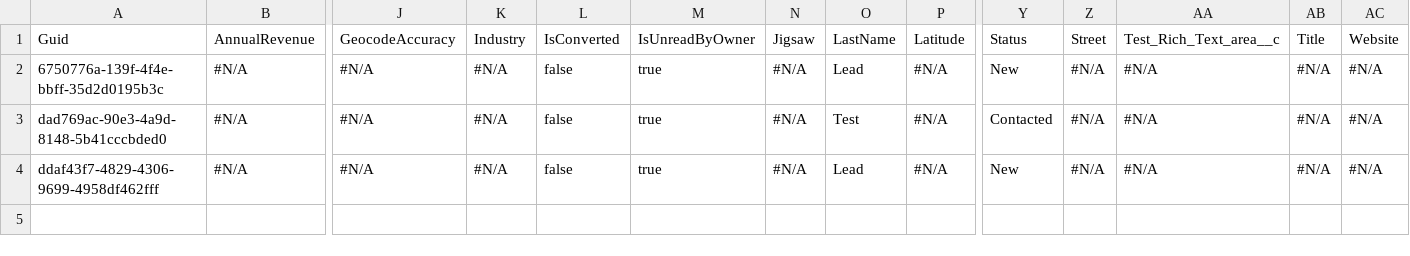
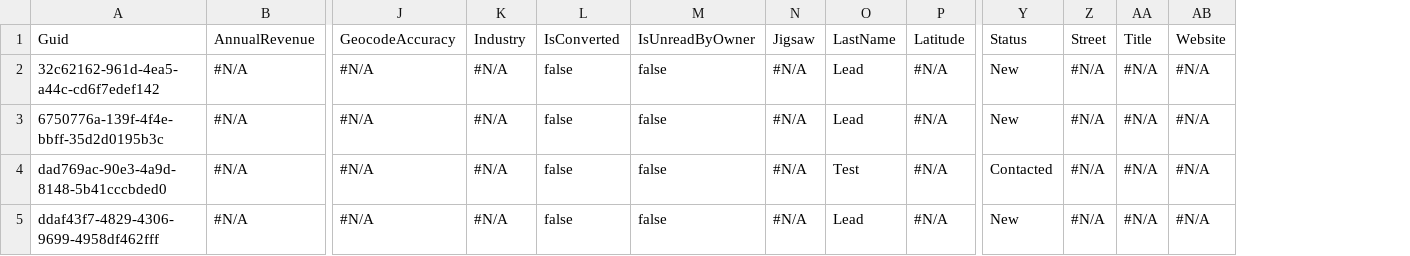
Before and after one commit to Prodlymoover/CPQ-Test-27, a CSV file: Lead.csv, drawn as a sheet; only a part is shown, gaps mark what is left out; removed rows and columns are numbered as before the commit, all else as after; rows hold the shown columns only; the diff names each change by its address in the sheet, - before the commit and + after, or states it on an @@ line.

```diff
--- a/Lead.csv
+++ b/Lead.csv
-column AA, rows 1-4: Test_Rich_Text_area__c | #N/A | #N/A | #N/A
+row 2: 32c62162-961d-4ea5-a44c-cd6f7edef142 | #N/A | #N/A | #N/A | false | false | #N/A | Lead | #N/A | New | #N/A | #N/A | #N/A
-M3:M5: true
+M3:M5: false
```
Also changed, not shown: Account.csv, Asset.csv, 3 other files.
